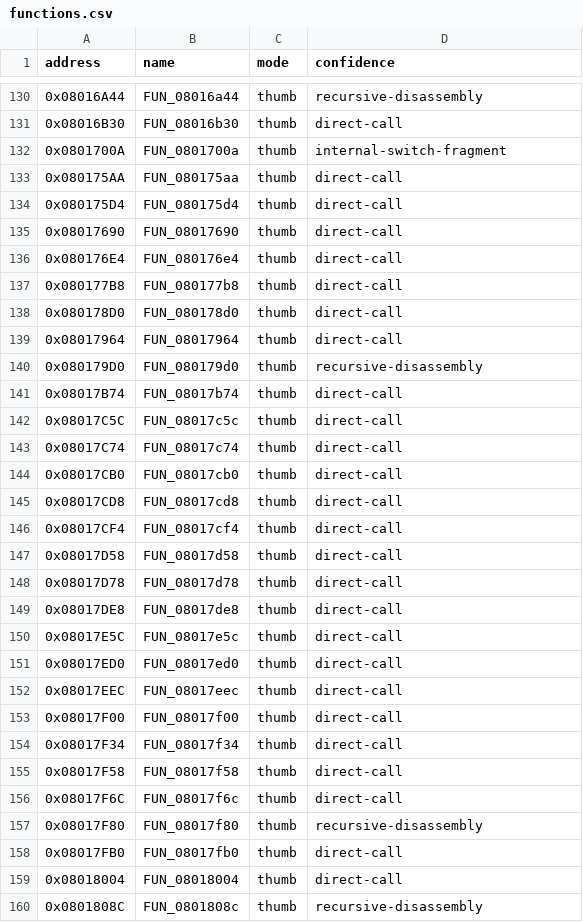
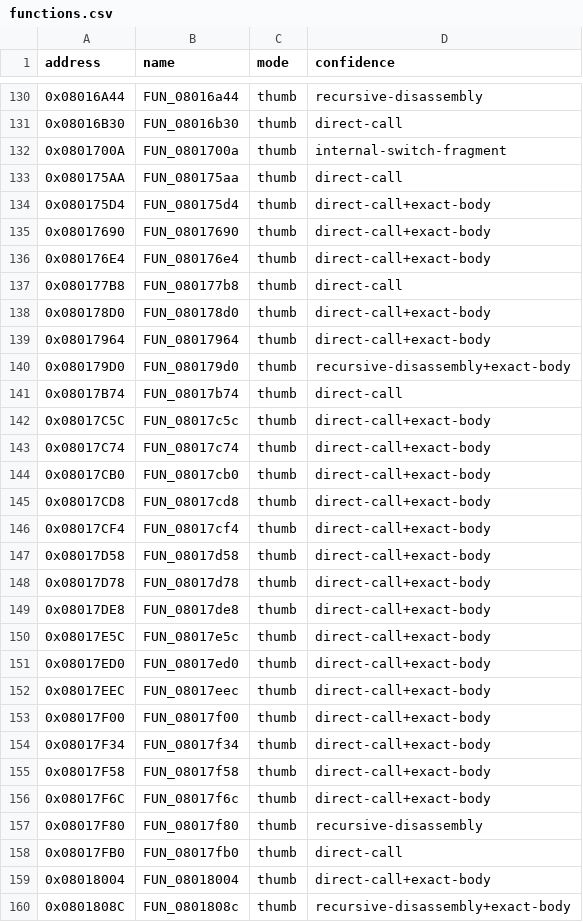
Before and after one commit to cypressru/SonicBattleDecomp, a CSV file: config/BSBE78/functions.csv, drawn as a sheet; only a part is shown, gaps mark what is left out; the diff covers the shown part only.

Commit message:
Record exact runtime and early game functions

```diff
--- a/config/BSBE78/functions.csv
+++ b/config/BSBE78/functions.csv
@@ -133,28 +133,28 @@ address,name,mode,confidence
 0x080175AA,FUN_080175aa,thumb,direct-call
-0x080175D4,FUN_080175d4,thumb,direct-call
-0x08017690,FUN_08017690,thumb,direct-call
-0x080176E4,FUN_080176e4,thumb,direct-call
+0x080175D4,FUN_080175d4,thumb,direct-call+exact-body
+0x08017690,FUN_08017690,thumb,direct-call+exact-body
+0x080176E4,FUN_080176e4,thumb,direct-call+exact-body
 0x080177B8,FUN_080177b8,thumb,direct-call
-0x080178D0,FUN_080178d0,thumb,direct-call
-0x08017964,FUN_08017964,thumb,direct-call
-0x080179D0,FUN_080179d0,thumb,recursive-disassembly
+0x080178D0,FUN_080178d0,thumb,direct-call+exact-body
+0x08017964,FUN_08017964,thumb,direct-call+exact-body
+0x080179D0,FUN_080179d0,thumb,recursive-disassembly+exact-body
 0x08017B74,FUN_08017b74,thumb,direct-call
-0x08017C5C,FUN_08017c5c,thumb,direct-call
-0x08017C74,FUN_08017c74,thumb,direct-call
-0x08017CB0,FUN_08017cb0,thumb,direct-call
-0x08017CD8,FUN_08017cd8,thumb,direct-call
-0x08017CF4,FUN_08017cf4,thumb,direct-call
-0x08017D58,FUN_08017d58,thumb,direct-call
-0x08017D78,FUN_08017d78,thumb,direct-call
-0x08017DE8,FUN_08017de8,thumb,direct-call
-0x08017E5C,FUN_08017e5c,thumb,direct-call
-0x08017ED0,FUN_08017ed0,thumb,direct-call
-0x08017EEC,FUN_08017eec,thumb,direct-call
-0x08017F00,FUN_08017f00,thumb,direct-call
-0x08017F34,FUN_08017f34,thumb,direct-call
-0x08017F58,FUN_08017f58,thumb,direct-call
-0x08017F6C,FUN_08017f6c,thumb,direct-call
+0x08017C5C,FUN_08017c5c,thumb,direct-call+exact-body
+0x08017C74,FUN_08017c74,thumb,direct-call+exact-body
+0x08017CB0,FUN_08017cb0,thumb,direct-call+exact-body
+0x08017CD8,FUN_08017cd8,thumb,direct-call+exact-body
+0x08017CF4,FUN_08017cf4,thumb,direct-call+exact-body
+0x08017D58,FUN_08017d58,thumb,direct-call+exact-body
+0x08017D78,FUN_08017d78,thumb,direct-call+exact-body
+0x08017DE8,FUN_08017de8,thumb,direct-call+exact-body
+0x08017E5C,FUN_08017e5c,thumb,direct-call+exact-body
+0x08017ED0,FUN_08017ed0,thumb,direct-call+exact-body
+0x08017EEC,FUN_08017eec,thumb,direct-call+exact-body
+0x08017F00,FUN_08017f00,thumb,direct-call+exact-body
+0x08017F34,FUN_08017f34,thumb,direct-call+exact-body
+0x08017F58,FUN_08017f58,thumb,direct-call+exact-body
+0x08017F6C,FUN_08017f6c,thumb,direct-call+exact-body
 0x08017F80,FUN_08017f80,thumb,recursive-disassembly
 0x08017FB0,FUN_08017fb0,thumb,direct-call
-0x08018004,FUN_08018004,thumb,direct-call
-0x0801808C,FUN_0801808c,thumb,recursive-disassembly
+0x08018004,FUN_08018004,thumb,direct-call+exact-body
+0x0801808C,FUN_0801808c,thumb,recursive-disassembly+exact-body
```
Also changed, not shown: 91 edited cells elsewhere in this file.
